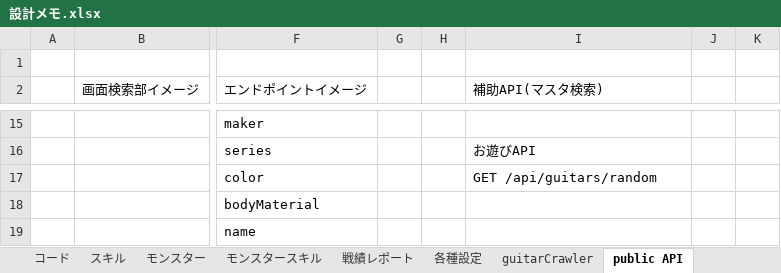
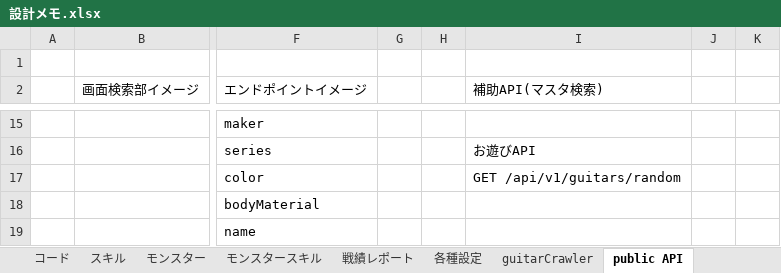
Before and after one commit to kazGear/portfolio, an Excel workbook: 設計メモ.xlsx, sheet public API, drawn as a sheet; only a part is shown, gaps mark what is left out; values as stored, in another font and other column widths than the file's, no borders; the diff names each change by its address in the sheet, - before the commit and + after, or states it on an @@ line.

```diff
--- a/設計メモ.xlsx (sheet public API)
+++ b/設計メモ.xlsx (sheet public API)
-I17 (補助API(マスタ検索)): GET /api/guitars/random
+I17 (補助API(マスタ検索)): GET /api/v1/guitars/random
```
Also changed, not shown: 5 other files.
